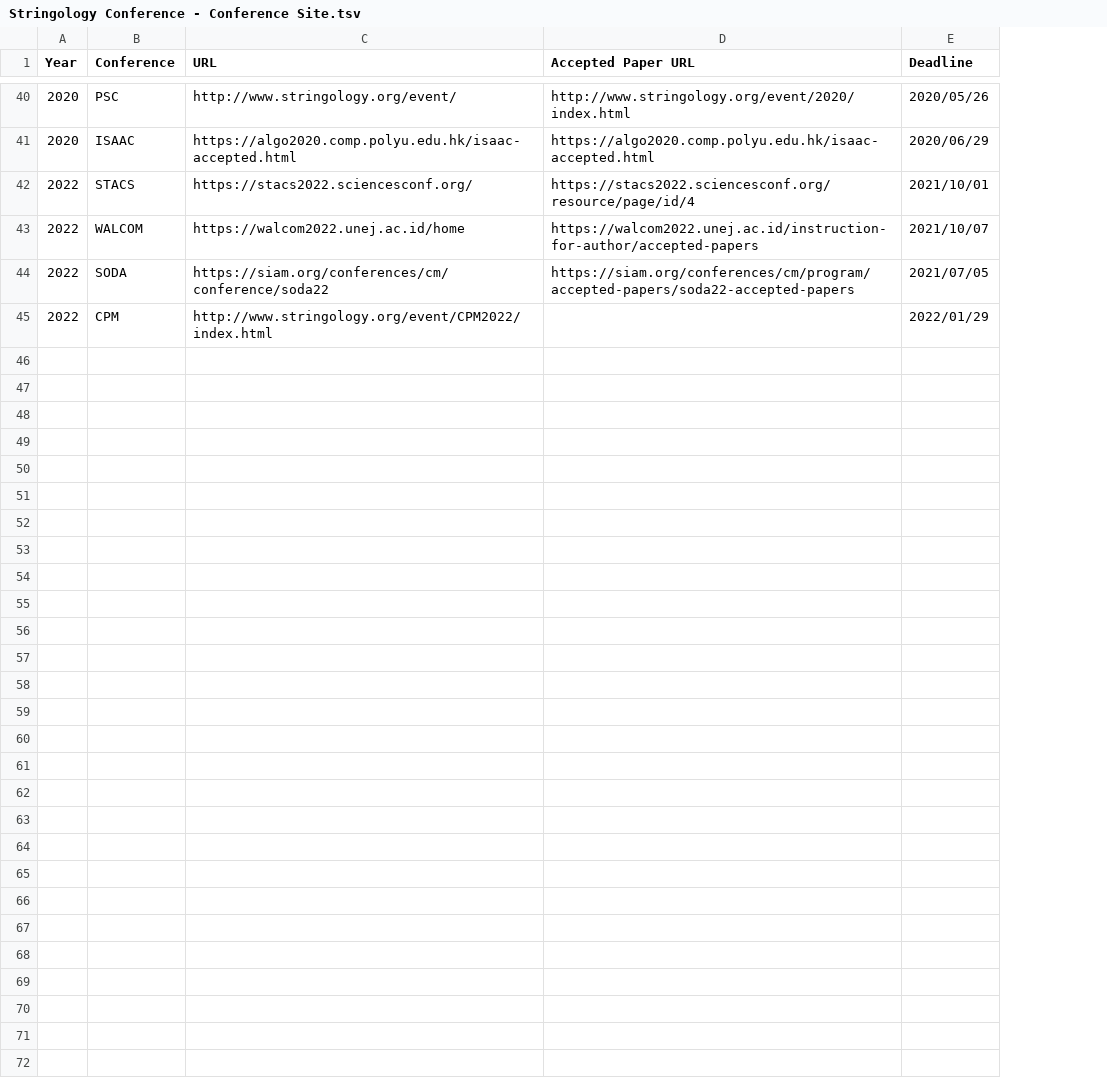
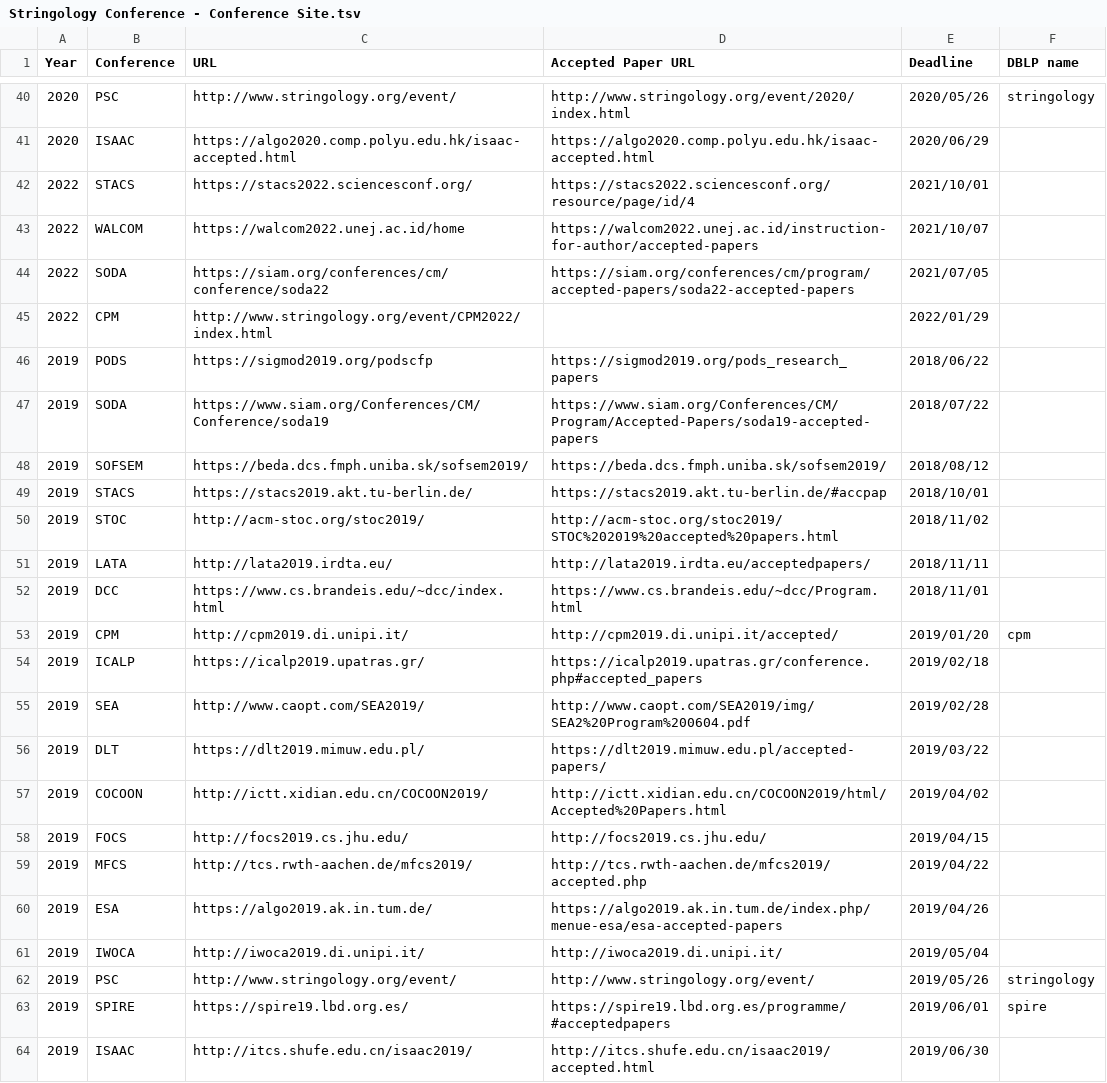
Before and after one commit to stringologytimes/StringologyTimes, a TSV file: data/spreadsheets/Stringology Conference - Conference Site.tsv, drawn as a sheet; only a part is shown, gaps mark what is left out; the diff names each change by its address in the sheet, - before the commit and + after, or states it on an @@ line.

Commit message:
data

```diff
--- a/data/spreadsheets/Stringology Conference - Conference Site.tsv
+++ b/data/spreadsheets/Stringology Conference - Conference Site.tsv
+column F (DBLP name), row 40: stringology
+row 46: 2019 | PODS | https://sigmod2019.org/podscfp | https://sigmod2019.org/pods_research_papers | 2018/06/22
+row 47: 2019 | SODA | https://www.siam.org/Conferences/CM/Conference/soda19 | https://www.siam.org/Conferences/CM/Program/Accepted-Papers/soda19-accepted-papers | 2018/07/22
+row 48: 2019 | SOFSEM | https://beda.dcs.fmph.uniba.sk/sofsem2019/ | https://beda.dcs.fmph.uniba.sk/sofsem2019/ | 2018/08/12
+row 49: 2019 | STACS | https://stacs2019.akt.tu-berlin.de/ | https://stacs2019.akt.tu-berlin.de/#accpap | 2018/10/01
+row 50: 2019 | STOC | http://acm-stoc.org/stoc2019/ | http://acm-stoc.org/stoc2019/STOC%202019%20accepted%20papers.html | 2018/11/02
+row 51: 2019 | LATA | http://lata2019.irdta.eu/ | http://lata2019.irdta.eu/acceptedpapers/ | 2018/11/11
+row 52: 2019 | DCC | https://www.cs.brandeis.edu/~dcc/index.html | https://www.cs.brandeis.edu/~dcc/Program.html | 2018/11/01
+row 53: 2019 | CPM | http://cpm2019.di.unipi.it/ | http://cpm2019.di.unipi.it/accepted/ | 2019/01/20 | cpm
+row 54: 2019 | ICALP | https://icalp2019.upatras.gr/ | https://icalp2019.upatras.gr/conference.php#accepted_papers | 2019/02/18
+row 55: 2019 | SEA | http://www.caopt.com/SEA2019/ | http://www.caopt.com/SEA2019/img/SEA2%20Program%200604.pdf | 2019/02/28
+row 56: 2019 | DLT | https://dlt2019.mimuw.edu.pl/ | https://dlt2019.mimuw.edu.pl/accepted-papers/ | 2019/03/22
+row 57: 2019 | COCOON | http://ictt.xidian.edu.cn/COCOON2019/ | http://ictt.xidian.edu.cn/COCOON2019/html/Accepted%20Papers.html | 2019/04/02
+row 58: 2019 | FOCS | http://focs2019.cs.jhu.edu/ | http://focs2019.cs.jhu.edu/ | 2019/04/15
+row 59: 2019 | MFCS | http://tcs.rwth-aachen.de/mfcs2019/ | http://tcs.rwth-aachen.de/mfcs2019/accepted.php | 2019/04/22
+row 60: 2019 | ESA | https://algo2019.ak.in.tum.de/ | https://algo2019.ak.in.tum.de/index.php/menue-esa/esa-accepted-papers | 2019/04/26
+row 61: 2019 | IWOCA | http://iwoca2019.di.unipi.it/ | http://iwoca2019.di.unipi.it/ | 2019/05/04
+row 62: 2019 | PSC | http://www.stringology.org/event/ | http://www.stringology.org/event/ | 2019/05/26 | stringology
+row 63: 2019 | SPIRE | https://spire19.lbd.org.es/ | https://spire19.lbd.org.es/programme/#acceptedpapers | 2019/06/01 | spire
+row 64: 2019 | ISAAC | http://itcs.shufe.edu.cn/isaac2019/ | http://itcs.shufe.edu.cn/isaac2019/accepted.html | 2019/06/30
```
Also changed, not shown: 16 other files.
